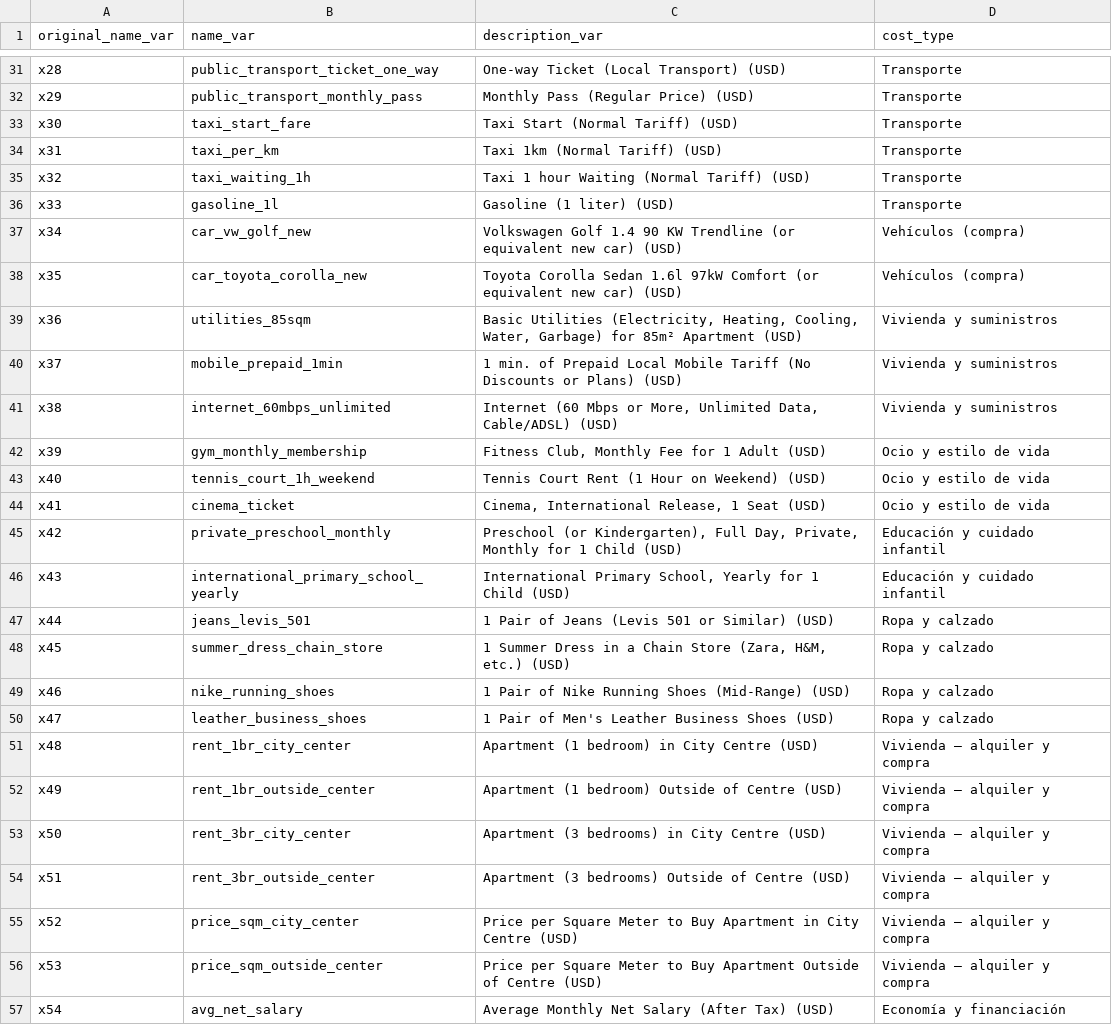
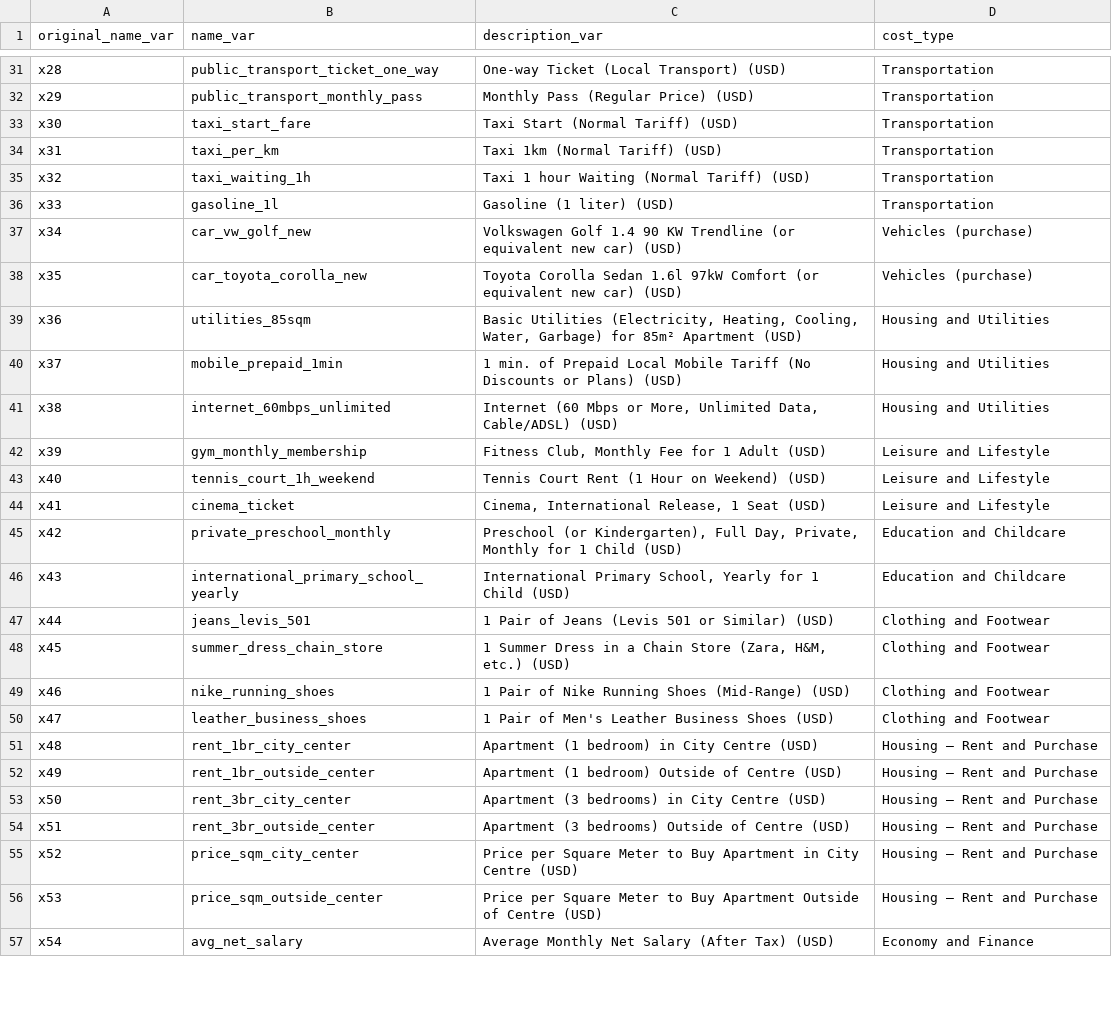
Before and after one commit to danielaaguirrej55-source/EDA-Nomadismo-Digital, a CSV file: src/data/cost-of-living-vars-map.csv, drawn as a sheet; only a part is shown, gaps mark what is left out; the diff covers the shown part only; the diff names each change by its address in the sheet, - before the commit and + after, or states it on an @@ line.

Commit message:
EDA - Nomadismo digital / ETL archivo Cost of Living
- Renombrado de columnas.
- Incorporación al dataset de Tipología de Coste para EDA posterior.
- Siguientes pasos:
1. Introducir columnas de precio en EUR además de USD.
2. Limpieza de valores nulos.
3. Guardado de dataset limpio en CSV en carpeta /notebooks/data.
4. Cargar dataset final en notebook Cost of Living.

```diff
--- a/src/data/cost-of-living-vars-map.csv
+++ b/src/data/cost-of-living-vars-map.csv
-D31:D36 (cost_type): Transporte
+D31:D36 (cost_type): Transportation
-D37:D38 (cost_type): Vehículos (compra)
+D37:D38 (cost_type): Vehicles (purchase)
-D39:D41 (cost_type): Vivienda y suministros
+D39:D41 (cost_type): Housing and Utilities
-D42:D44 (cost_type): Ocio y estilo de vida
+D42:D44 (cost_type): Leisure and Lifestyle
-D45:D46 (cost_type): Educación y cuidado infantil
+D45:D46 (cost_type): Education and Childcare
-D47:D50 (cost_type): Ropa y calzado
+D47:D50 (cost_type): Clothing and Footwear
-D51:D56 (cost_type): Vivienda – alquiler y compra
+D51:D56 (cost_type): Housing – Rent and Purchase
-D57 (cost_type): Economía y financiación
+D57 (cost_type): Economy and Finance
```
Also changed, not shown: 29 edited cells elsewhere in this file, src/notebooks/data/cost-of-living-vars-map.csv, 1 other file.
